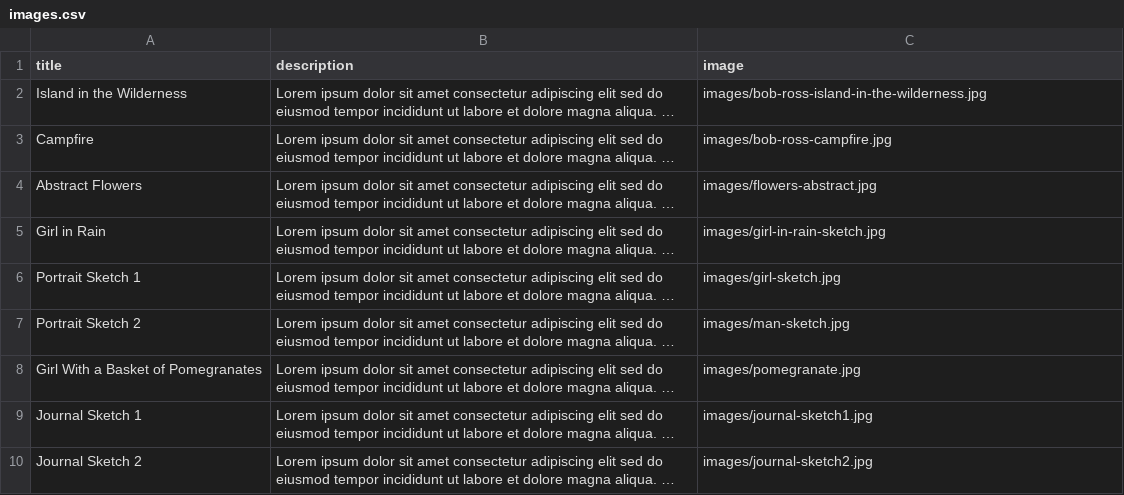
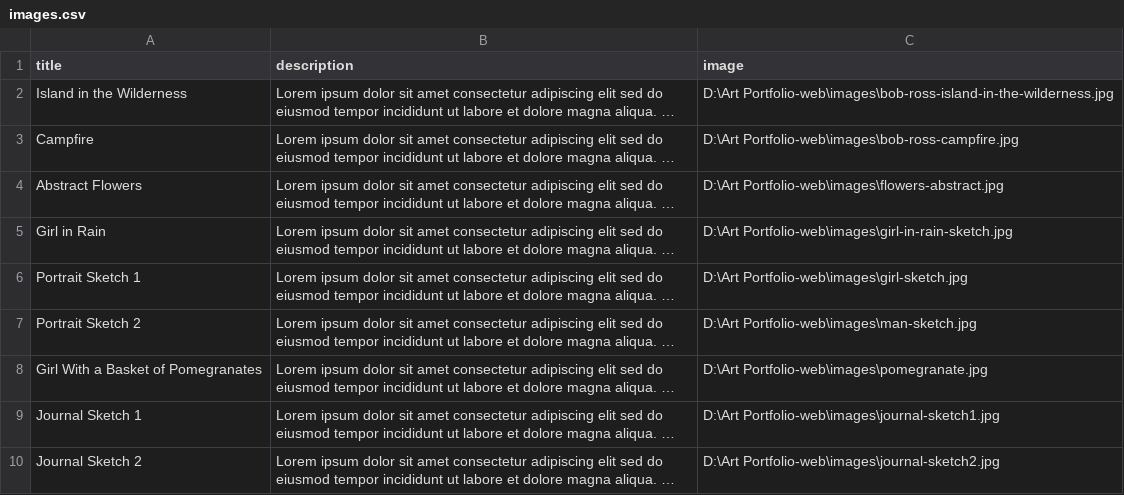
Before and after one commit to rice4493/Art-Portfolio, a CSV file: pages/images.csv, drawn as a sheet; long unchanged cells end in …; the diff names each change by its address in the sheet, - before the commit and + after, or states it on an @@ line.

```diff
--- a/pages/images.csv
+++ b/pages/images.csv
-C2 (image): images/bob-ross-island-in-the-wilderness.jpg
+C2 (image): D:\Art Portfolio-web\images\bob-ross-island-in-the-wilderness.jpg
-C3 (image): images/bob-ross-campfire.jpg
+C3 (image): D:\Art Portfolio-web\images\bob-ross-campfire.jpg
-C4 (image): images/flowers-abstract.jpg
+C4 (image): D:\Art Portfolio-web\images\flowers-abstract.jpg
-C5 (image): images/girl-in-rain-sketch.jpg
+C5 (image): D:\Art Portfolio-web\images\girl-in-rain-sketch.jpg
-C6 (image): images/girl-sketch.jpg
+C6 (image): D:\Art Portfolio-web\images\girl-sketch.jpg
-C7 (image): images/man-sketch.jpg
+C7 (image): D:\Art Portfolio-web\images\man-sketch.jpg
-C8 (image): images/pomegranate.jpg
+C8 (image): D:\Art Portfolio-web\images\pomegranate.jpg
-C9 (image): images/journal-sketch1.jpg
+C9 (image): D:\Art Portfolio-web\images\journal-sketch1.jpg
-C10 (image): images/journal-sketch2.jpg
+C10 (image): D:\Art Portfolio-web\images\journal-sketch2.jpg
```
Also changed, not shown: 1 other file.
